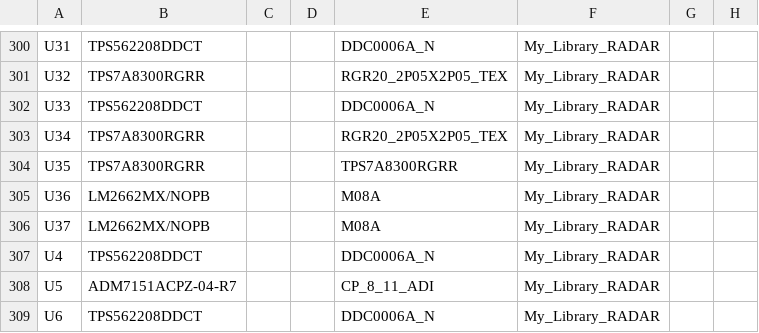
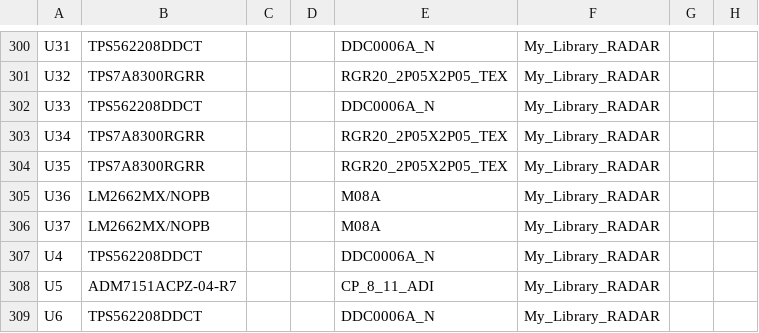
Before and after one commit to MKonovalov/PLFM_RADAR, a CSV file: 4_Schematics and Boards Layout/4_7_Production Files/Board_Artifacts/PowerBoard_bom.csv, drawn as a sheet; only a part is shown, gaps mark what is left out.

```diff
--- a/4_Schematics and Boards Layout/4_7_Production Files/Board_Artifacts/PowerBoard_bom.csv
+++ b/4_Schematics and Boards Layout/4_7_Production Files/Board_Artifacts/PowerBoard_bom.csv
@@ -303,3 +303,3 @@ U33,TPS562208DDCT,,,DDC0006A_N,My_Library_RADAR,,
 U34,TPS7A8300RGRR,,,RGR20_2P05X2P05_TEX,My_Library_RADAR,,
-U35,TPS7A8300RGRR,,,TPS7A8300RGRR,My_Library_RADAR,,
+U35,TPS7A8300RGRR,,,RGR20_2P05X2P05_TEX,My_Library_RADAR,,
 U36,LM2662MX/NOPB,,,M08A,My_Library_RADAR,,
```
Also changed, not shown: 4_Schematics and Boards Layout/4_7_Production Files/Board_Artifacts/PowerBoard_bom_summary.csv, 5 other files.
